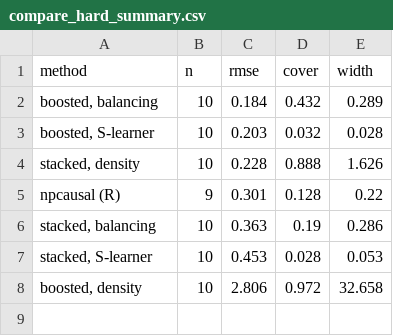
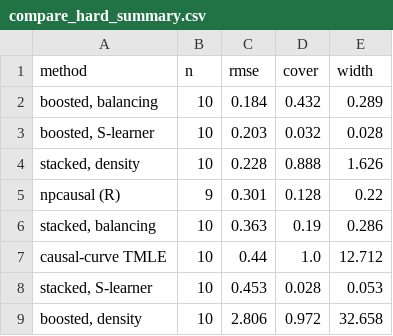
Before and after one commit to raz1470/continuous-dr-learner, a CSV file: results/compare_hard_summary.csv, drawn as a sheet.

```diff
--- a/results/compare_hard_summary.csv
+++ b/results/compare_hard_summary.csv
@@ -6,2 +6,3 @@ npcausal (R),9,0.301,0.128,0.22
 "stacked, balancing",10,0.363,0.19,0.286
+causal-curve TMLE,10,0.44,1.0,12.712
 "stacked, S-learner",10,0.453,0.028,0.053
```
Also changed, not shown: results/sim1_nonlinear.csv, 7 other files.
